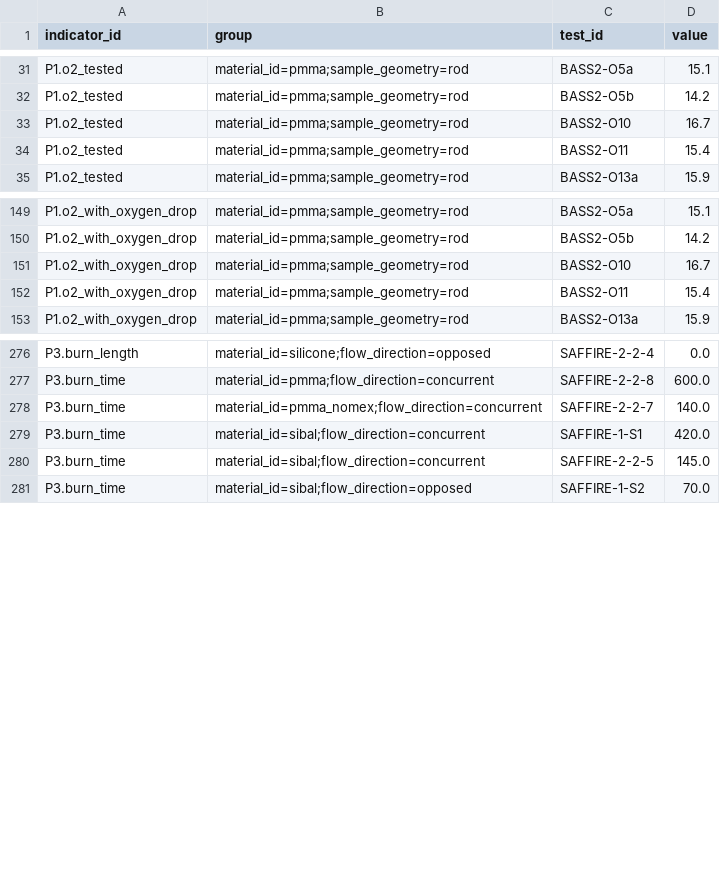
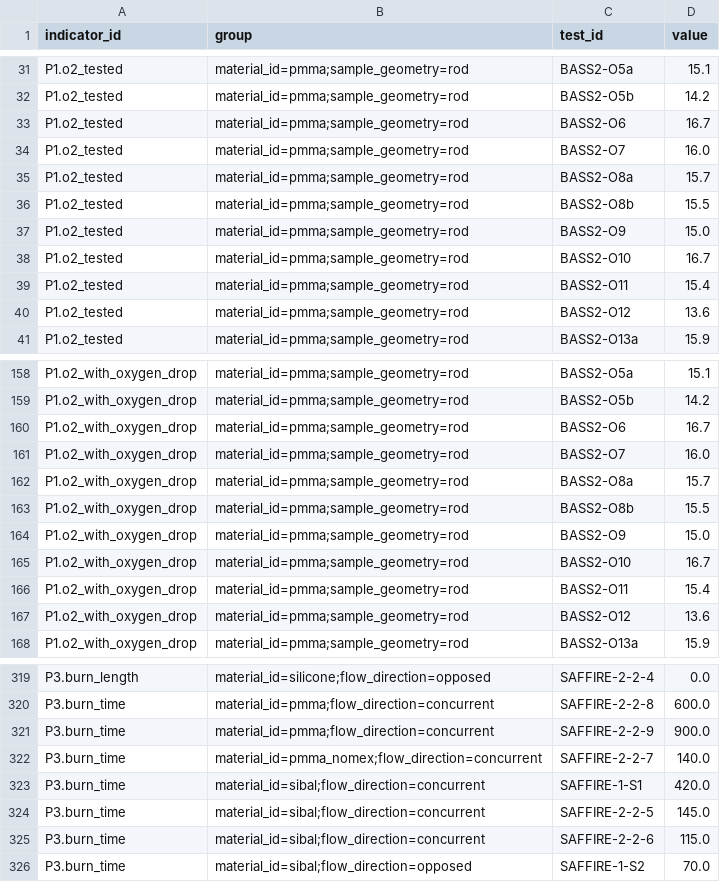
Before and after one commit to choidol0208/NASA_RAPID, a CSV file: data/pipeline/indicator_tests.csv, drawn as a sheet; only a part is shown, gaps mark what is left out; the diff covers the shown part only; the diff names each change by its address in the sheet, - before the commit and + after, or states it on an @@ line.

```diff
--- a/data/pipeline/indicator_tests.csv
+++ b/data/pipeline/indicator_tests.csv
+row 33: P1.o2_tested | material_id=pmma;sample_geometry=rod | BASS2-O6 | 16.7
+row 34: P1.o2_tested | material_id=pmma;sample_geometry=rod | BASS2-O7 | 16.0
+row 35: P1.o2_tested | material_id=pmma;sample_geometry=rod | BASS2-O8a | 15.7
+row 36: P1.o2_tested | material_id=pmma;sample_geometry=rod | BASS2-O8b | 15.5
+row 37: P1.o2_tested | material_id=pmma;sample_geometry=rod | BASS2-O9 | 15.0
+row 40: P1.o2_tested | material_id=pmma;sample_geometry=rod | BASS2-O12 | 13.6
+row 160: P1.o2_with_oxygen_drop | material_id=pmma;sample_geometry=rod | BASS2-O6 | 16.7
+row 161: P1.o2_with_oxygen_drop | material_id=pmma;sample_geometry=rod | BASS2-O7 | 16.0
+row 162: P1.o2_with_oxygen_drop | material_id=pmma;sample_geometry=rod | BASS2-O8a | 15.7
+row 163: P1.o2_with_oxygen_drop | material_id=pmma;sample_geometry=rod | BASS2-O8b | 15.5
+row 164: P1.o2_with_oxygen_drop | material_id=pmma;sample_geometry=rod | BASS2-O9 | 15.0
+row 167: P1.o2_with_oxygen_drop | material_id=pmma;sample_geometry=rod | BASS2-O12 | 13.6
+row 321: P3.burn_time | material_id=pmma;flow_direction=concurrent | SAFFIRE-2-2-9 | 900.0
+row 325: P3.burn_time | material_id=sibal;flow_direction=concurrent | SAFFIRE-2-2-6 | 115.0
```
Also changed, not shown: 33 added rows, 2 removed rows and 3 edited cells elsewhere in this file, data/pipeline/capability_matrix.csv, data/pipeline/need_references.csv, 57 other files.
